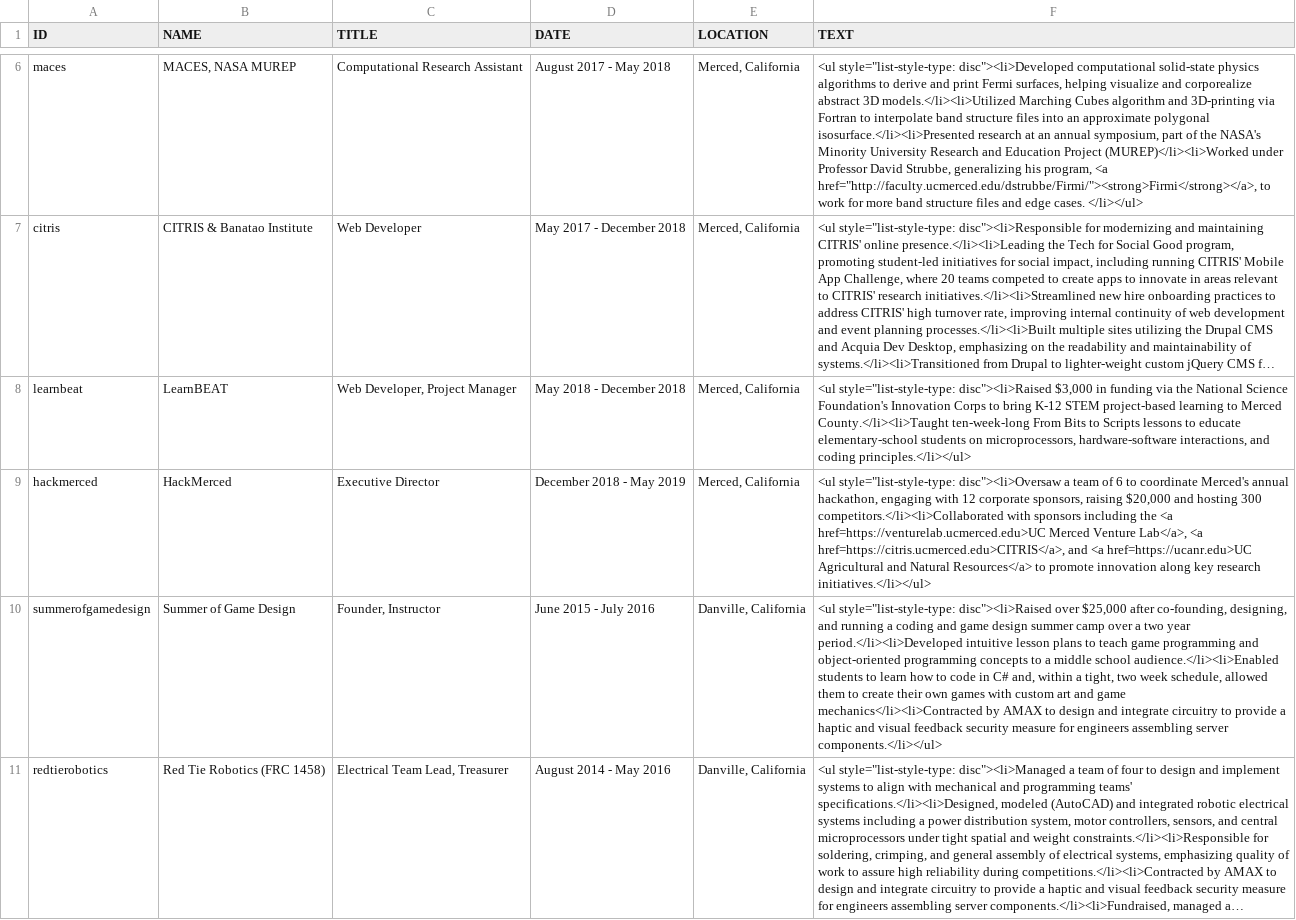
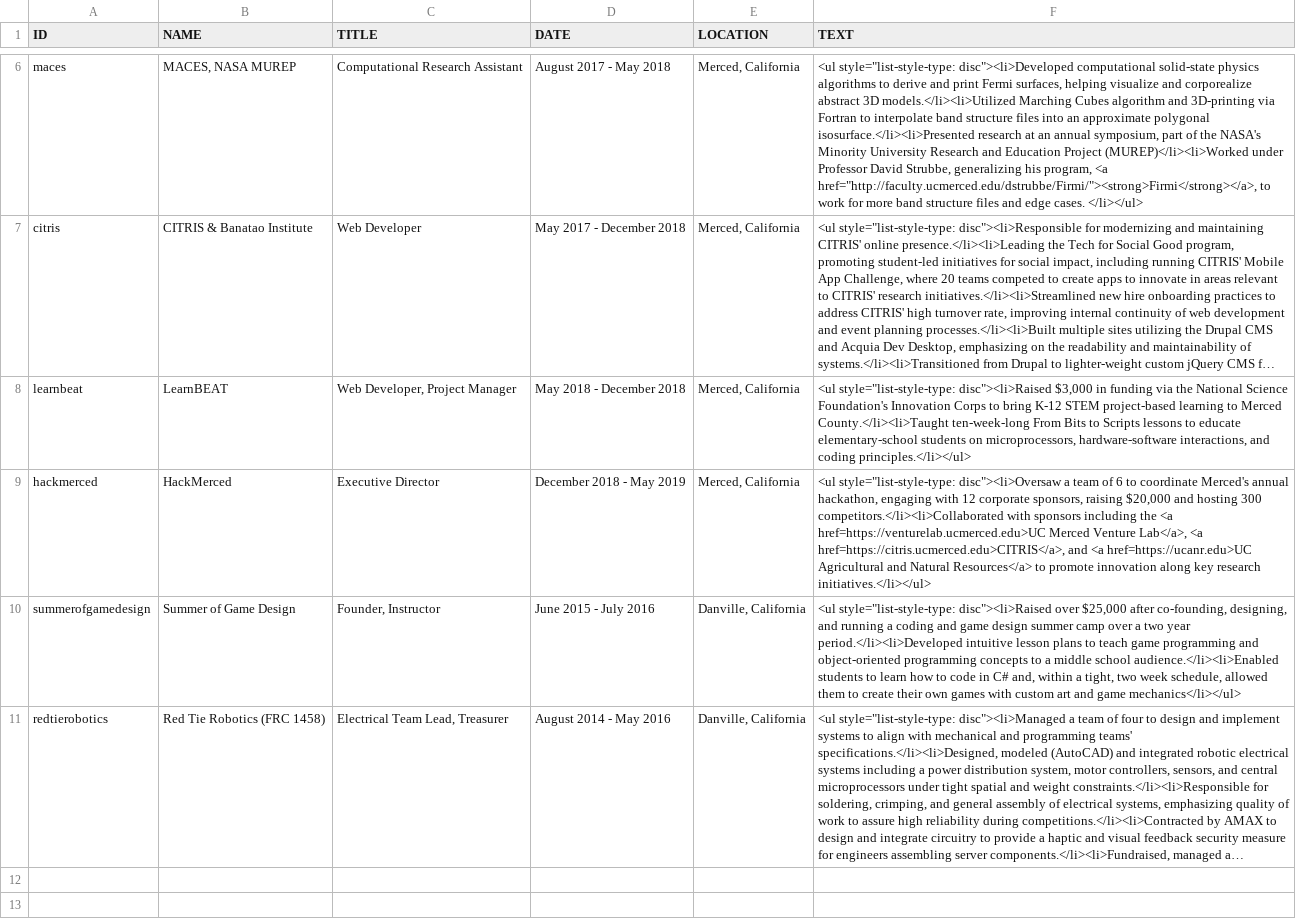
Before and after one commit to Mutilar/mutilar.github.io, a CSV file: experience.csv, drawn as a sheet; only a part is shown, gaps mark what is left out; long unchanged cells end in …; the diff names each change by its address in the sheet, - before the commit and + after, or states it on an @@ line.

Commit message:
Removing misplaced bullet point

```diff
--- a/experience.csv
+++ b/experience.csv
-F10 (TEXT): …and game mechanics</li><li>Contracted by AMAX to design and integrate circuitry to provide a haptic and visual feedback security measure for engineers assembling server components.</li></ul>
+F10 (TEXT): …and game mechanics</li></ul>
```
